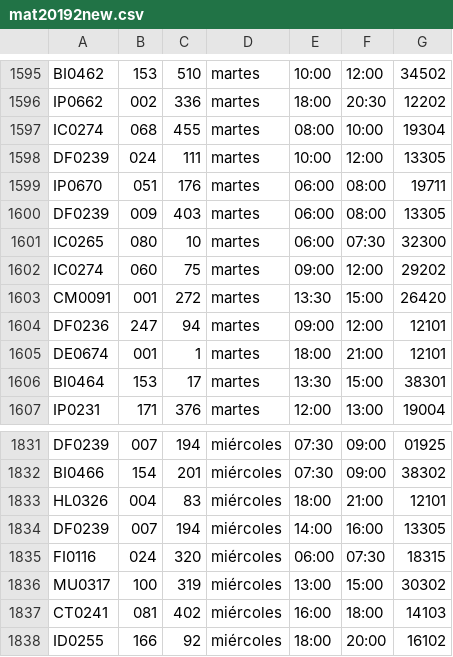
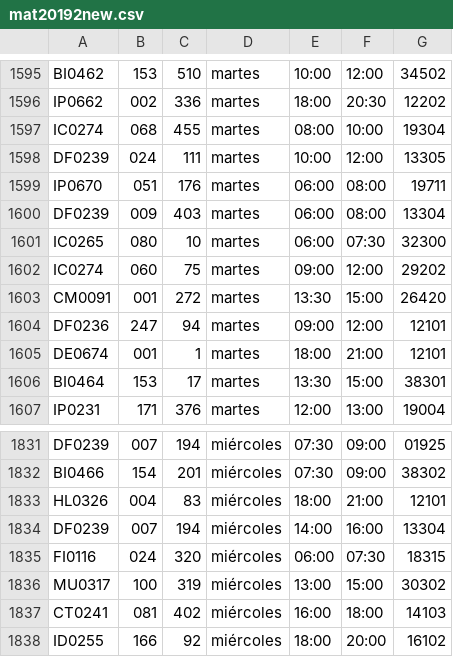
Before and after one commit to jpgomezt/ClassroomScheduling, a CSV file: mat20192new.csv, drawn as a sheet; only a part is shown, gaps mark what is left out.

Commit message:
mat

```diff
--- a/mat20192new.csv
+++ b/mat20192new.csv
@@ -1599,3 +1599,3 @@ DF0239,024,111,martes,10:00,12:00,13305
 IP0670,051,176,martes,06:00,08:00,19711
-DF0239,009,403,martes,06:00,08:00,13305
+DF0239,009,403,martes,06:00,08:00,13304
 IC0265,080,10,martes,06:00,07:30,32300
@@ -1833,3 +1833,3 @@ BI0466,154,201,miércoles,07:30,09:00,38302
 HL0326,004,83,miércoles,18:00,21:00,12101
-DF0239,007,194,miércoles,14:00,16:00,13305
+DF0239,007,194,miércoles,14:00,16:00,13304
 FI0116,024,320,miércoles,06:00,07:30,18315
```
